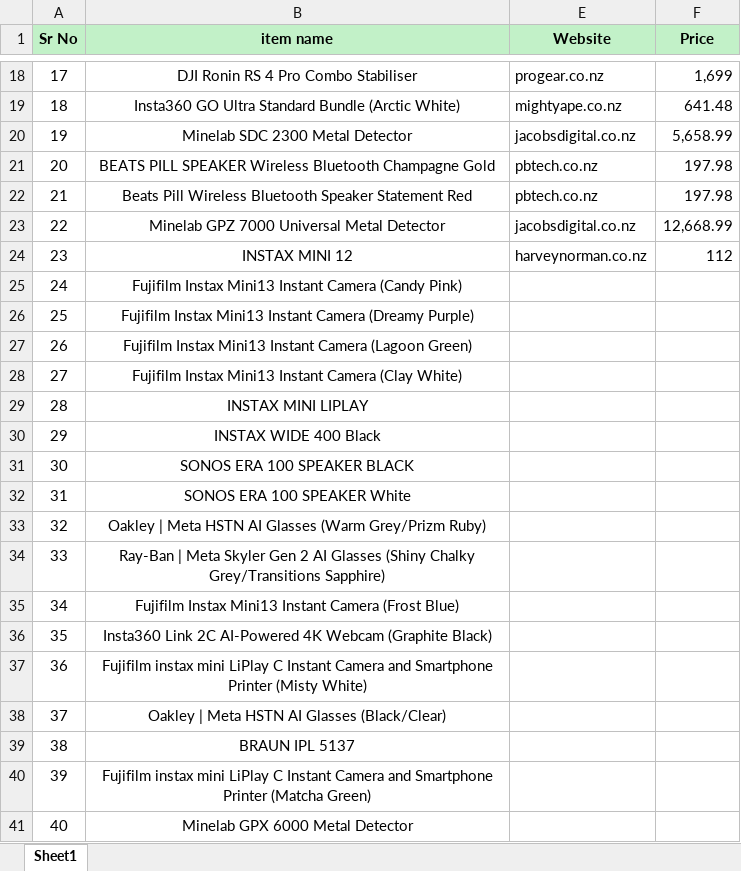
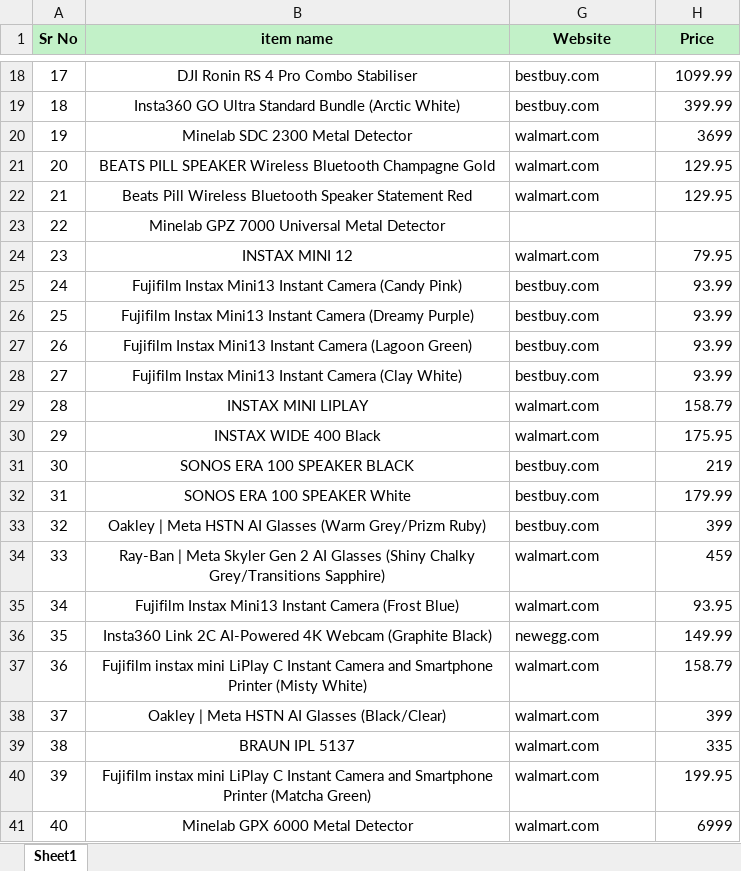
Before and after one commit to Swiss-Tech-Global/Employees_Data_Backup, an Excel workbook: SwissTechShehzad/27-06-2026/27-06-2026.xlsx, sheet Sheet1, drawn as a sheet; only a part is shown, gaps mark what is left out; values as stored, in another font and other column widths than the file's, no borders; conditional formats not drawn; addresses are those after the commit; the diff covers the shown part only; the diff names each change by its address in the sheet, - before the commit and + after, or states it on an @@ line.

```diff
--- a/SwissTechShehzad/27-06-2026/27-06-2026.xlsx (sheet Sheet1)
+++ b/SwissTechShehzad/27-06-2026/27-06-2026.xlsx (sheet Sheet1)
-G18 (Website): progear.co.nz
+G18 (Website): bestbuy.com
-H18 (Price): 1,699
+H18 (Price): 1099.99
-G19 (Website): mightyape.co.nz
+G19 (Website): bestbuy.com
-H19 (Price): 641.48
+H19 (Price): 399.99
-G20 (Website): jacobsdigital.co.nz
+G20 (Website): walmart.com
-H20 (Price): 5,658.99
+H20 (Price): 3699
-G21:G22 (Website): pbtech.co.nz
+G21:G22 (Website): walmart.com
-H21:H22 (Price): 197.98
+H21:H22 (Price): 129.95
-G23 (Website): jacobsdigital.co.nz
+G23 (Website): (empty)
-H23 (Price): 12,668.99
+H23 (Price): (empty)
-G24 (Website): harveynorman.co.nz
+G24 (Website): walmart.com
-H24 (Price): 112
+H24 (Price): 79.95
-G25:G28 (Website): (empty)
+G25:G28 (Website): bestbuy.com
-H25:H28 (Price): (empty)
+H25:H28 (Price): 93.99
-G29:G30 (Website): (empty)
+G29:G30 (Website): walmart.com
-H29 (Price): (empty)
+H29 (Price): 158.79
-H30 (Price): (empty)
+H30 (Price): 175.95
-G31:G33 (Website): (empty)
+G31:G33 (Website): bestbuy.com
-H31 (Price): (empty)
+H31 (Price): 219
-H32 (Price): (empty)
+H32 (Price): 179.99
-H33 (Price): (empty)
+H33 (Price): 399
-G34:G35 (Website): (empty)
+G34:G35 (Website): walmart.com
-H34 (Price): (empty)
+H34 (Price): 459
-H35 (Price): (empty)
+H35 (Price): 93.95
-G36 (Website): (empty)
+G36 (Website): newegg.com
-H36 (Price): (empty)
+H36 (Price): 149.99
-G37:G41 (Website): (empty)
+G37:G41 (Website): walmart.com
-H37 (Price): (empty)
+H37 (Price): 158.79
-H38 (Price): (empty)
+H38 (Price): 399
-H39 (Price): (empty)
+H39 (Price): 335
-H40 (Price): (empty)
+H40 (Price): 199.95
-H41 (Price): (empty)
+H41 (Price): 6999
```
Also changed, not shown: 58 edited cells elsewhere in this sheet, hidden cells, 4 other files.
